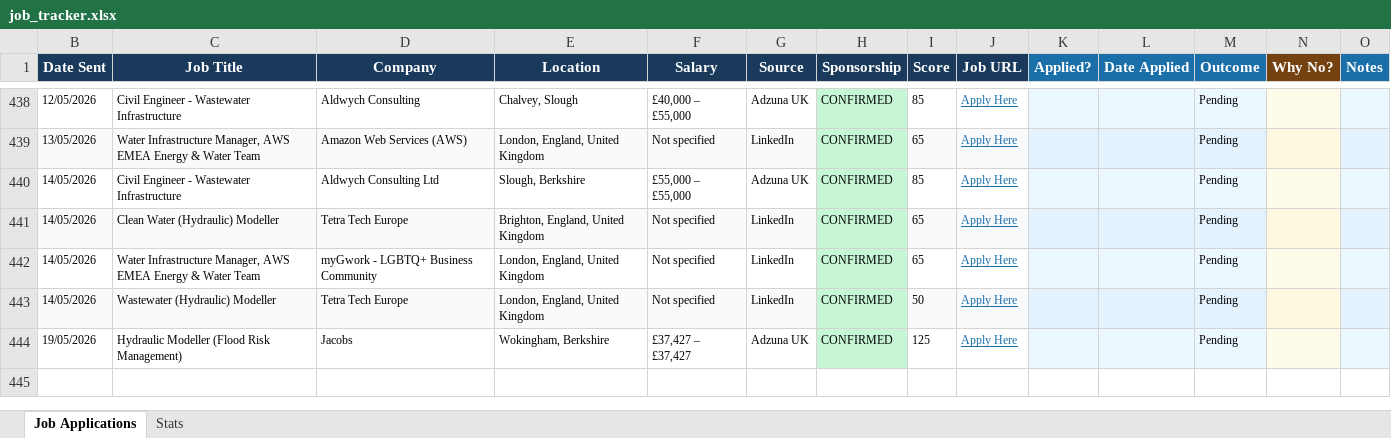
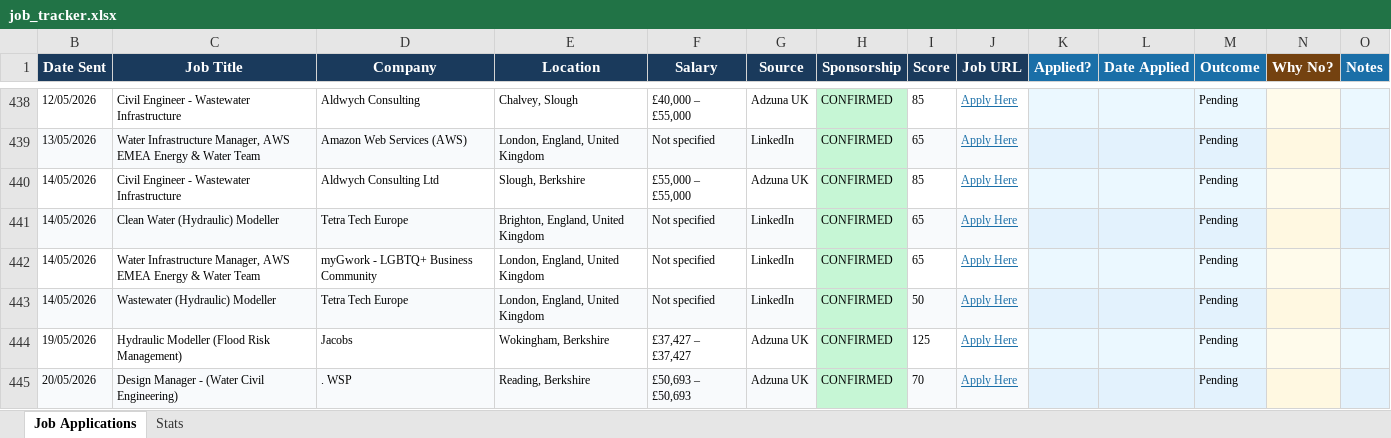
Before and after one commit to ishaankumar3/job-hunter, an Excel workbook: job_tracker.xlsx, sheet Job Applications, drawn as a sheet; only a part is shown, gaps mark what is left out; values as stored, in another font and other column widths than the file's, no borders; the diff names each change by its address in the sheet, - before the commit and + after, or states it on an @@ line.

```diff
--- a/job_tracker.xlsx (sheet Job Applications)
+++ b/job_tracker.xlsx (sheet Job Applications)
+row 445: 20/05/2026 | Design Manager - (Water Civil Engineering) | . WSP | Reading, Berkshire | £50,693 – £50,693 | Adzuna UK | CONFIRMED | 70 | Apply Here |  |  | Pending
```
Also changed, not shown: hidden cells.
